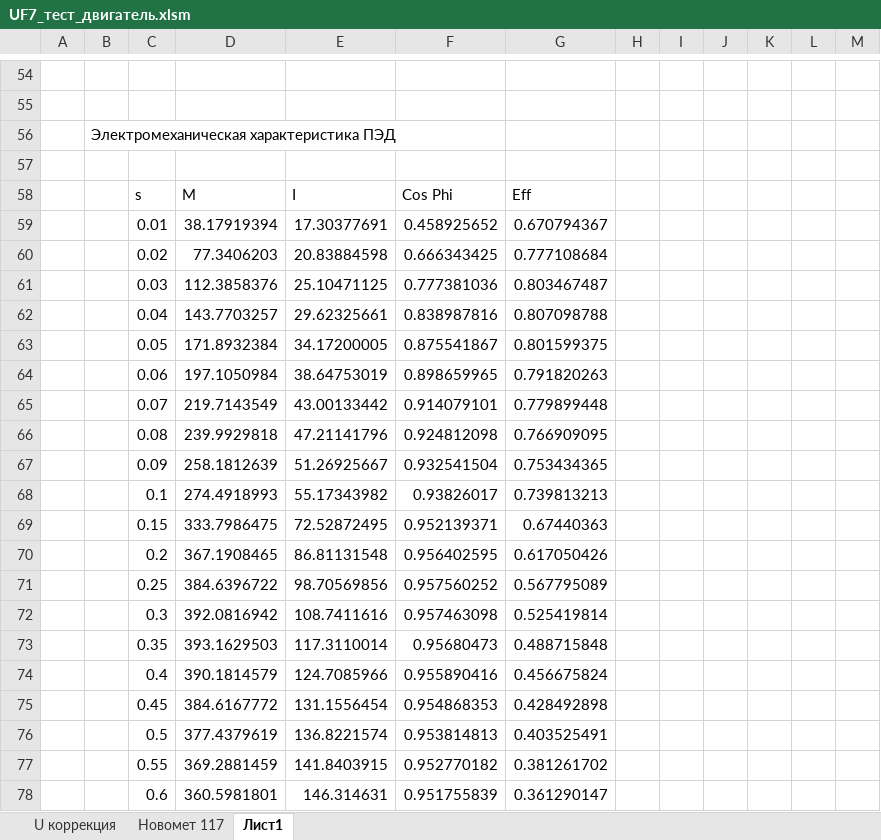
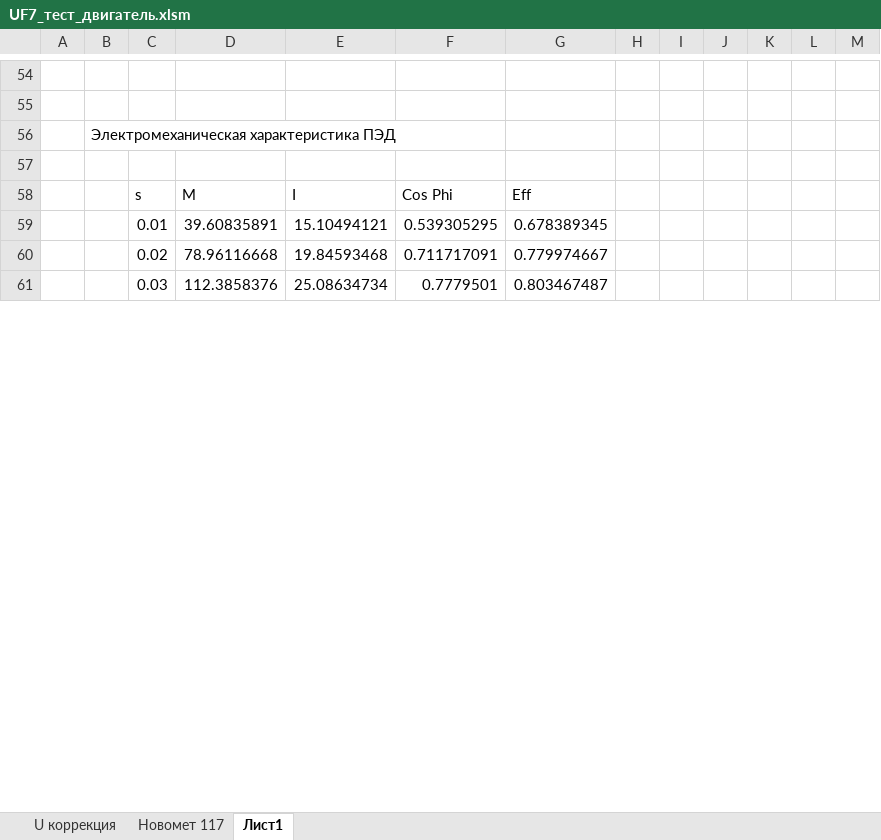
Before and after one commit to unifloc/unifloc_vba, an Excel workbook: UF7_тест_двигатель.xlsm, sheet Лист1, drawn as a sheet; only a part is shown, gaps mark what is left out; values as stored, in another font and other column widths than the file's, no borders; charts and pictures not drawn; removed rows and columns are numbered as before the commit, all else as after; the diff covers the shown part only; the diff names each change by its address in the sheet, - before the commit and + after, or states it on an @@ line.

```diff
--- a/UF7_тест_двигатель.xlsm (sheet Лист1)
+++ b/UF7_тест_двигатель.xlsm (sheet Лист1)
-row 59:  |  | 0.01 | 38.17919394 | 17.30377691 | 0.458925652 | 0.670794367
-row 60:  |  | 0.02 | 77.3406203 | 20.83884598 | 0.666343425 | 0.777108684
+row 59:  |  | 0.01 | 39.60835891 | 15.10494121 | 0.539305295 | 0.678389345
+row 60:  |  | 0.02 | 78.96116668 | 19.84593468 | 0.711717091 | 0.779974667
-E61: 25.10471125
+E61: 25.08634734
-F61: 0.777381036
+F61: 0.7779501
-row 62:  |  | 0.04 | 143.7703257 | 29.62325661 | 0.838987816 | 0.807098788
-row 63:  |  | 0.05 | 171.8932384 | 34.17200005 | 0.875541867 | 0.801599375
-row 64:  |  | 0.06 | 197.1050984 | 38.64753019 | 0.898659965 | 0.791820263
-row 65:  |  | 0.07 | 219.7143549 | 43.00133442 | 0.914079101 | 0.779899448
-row 66:  |  | 0.08 | 239.9929818 | 47.21141796 | 0.924812098 | 0.766909095
-row 67:  |  | 0.09 | 258.1812639 | 51.26925667 | 0.932541504 | 0.753434365
-row 68:  |  | 0.1 | 274.4918993 | 55.17343982 | 0.93826017 | 0.739813213
-row 69:  |  | 0.15 | 333.7986475 | 72.52872495 | 0.952139371 | 0.67440363
-row 70:  |  | 0.2 | 367.1908465 | 86.81131548 | 0.956402595 | 0.617050426
-row 71:  |  | 0.25 | 384.6396722 | 98.70569856 | 0.957560252 | 0.567795089
-row 72:  |  | 0.3 | 392.0816942 | 108.7411616 | 0.957463098 | 0.525419814
-row 73:  |  | 0.35 | 393.1629503 | 117.3110014 | 0.95680473 | 0.488715848
-row 74:  |  | 0.4 | 390.1814579 | 124.7085966 | 0.955890416 | 0.456675824
-row 75:  |  | 0.45 | 384.6167772 | 131.1556454 | 0.954868353 | 0.428492898
-row 76:  |  | 0.5 | 377.4379619 | 136.8221574 | 0.953814813 | 0.403525491
-row 77:  |  | 0.55 | 369.2881459 | 141.8403915 | 0.952770182 | 0.381261702
-row 78:  |  | 0.6 | 360.5981801 | 146.314631 | 0.951755839 | 0.361290147
```
Also changed, not shown: 27 added rows, 10 removed rows and 97 edited cells elsewhere in this sheet, charts or pictures, UF7_калькулятор_фонтан.xlsm, 16 other files.
